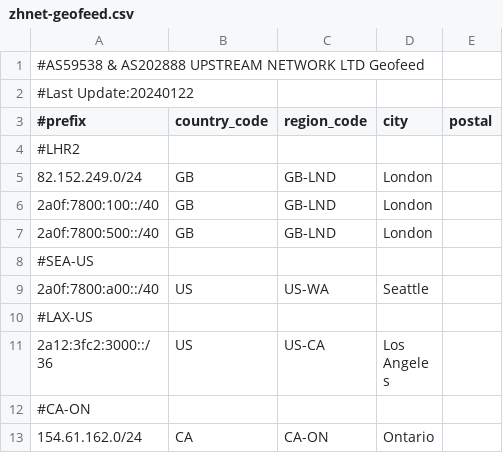
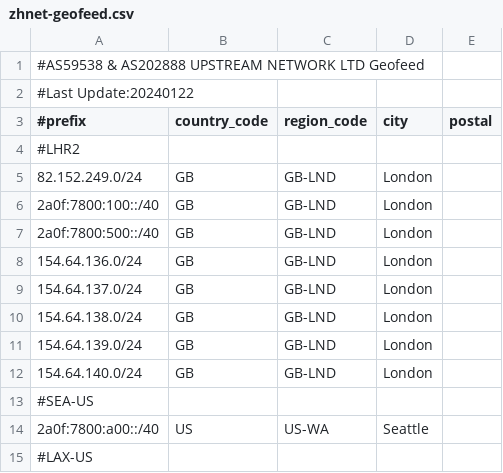
Before and after one commit to zh-network/zhnet-lir-frondend, a CSV file: zhnet-geofeed.csv, drawn as a sheet; only a part is shown; the shorter side is filled out with more unchanged rows.

Commit message:
Update zhnet-geofeed.csv

```diff
--- a/zhnet-geofeed.csv
+++ b/zhnet-geofeed.csv
@@ -7,2 +7,7 @@
 2a0f:7800:500::/40,GB,GB-LND,London,
+154.64.136.0/24,GB,GB-LND,London,
+154.64.137.0/24,GB,GB-LND,London,
+154.64.138.0/24,GB,GB-LND,London,
+154.64.139.0/24,GB,GB-LND,London,
+154.64.140.0/24,GB,GB-LND,London,
 #SEA-US
```
